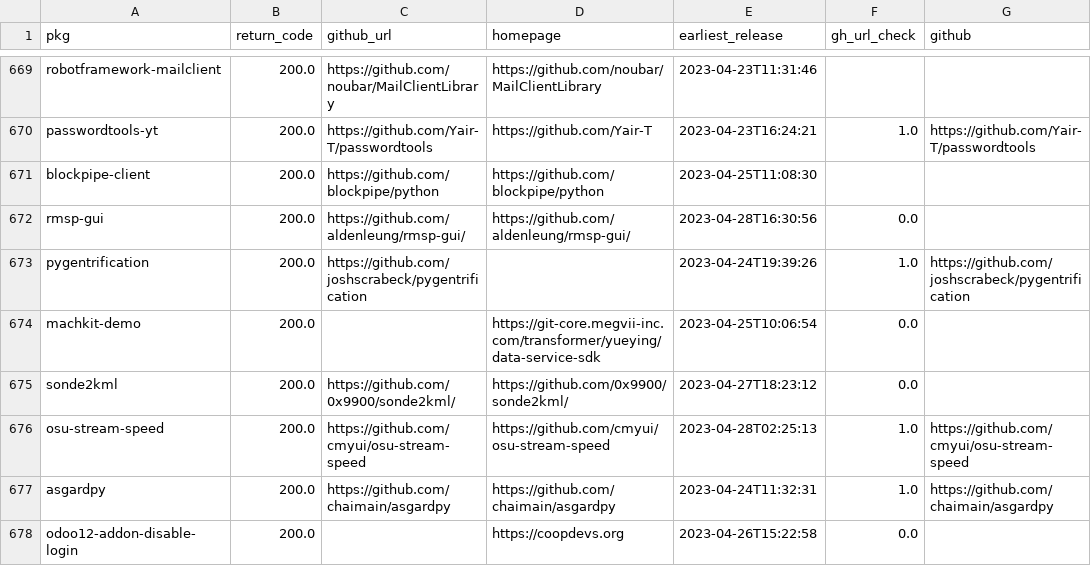
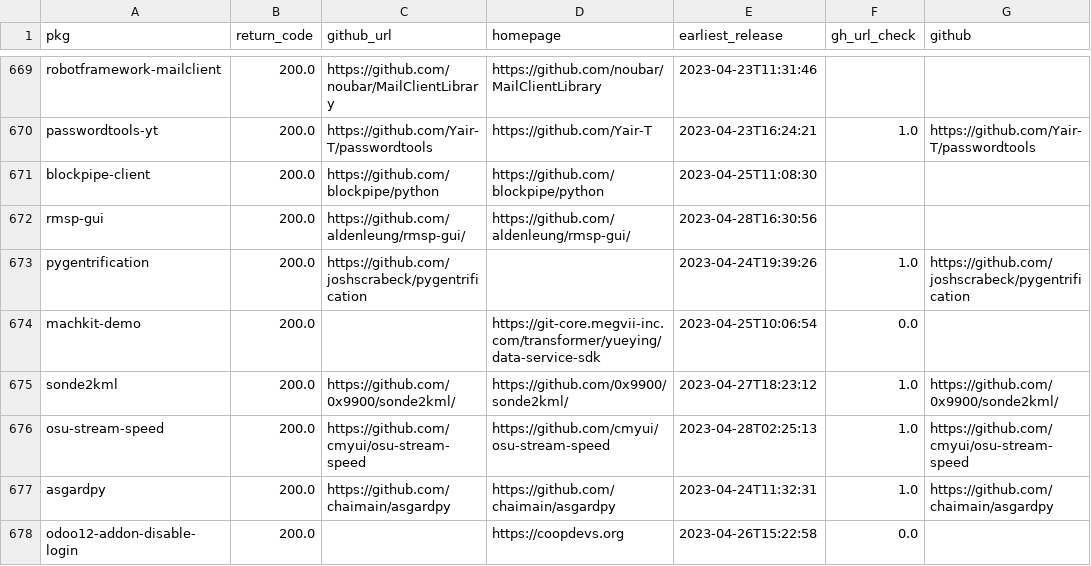
Before and after one commit to soodoku/social_proof_stars, a CSV file: scratch/check-github-url.csv, drawn as a sheet; only a part is shown, gaps mark what is left out; the diff covers the shown part only.

Commit message:
Rerun check to be upated

```diff
--- a/scratch/check-github-url.csv
+++ b/scratch/check-github-url.csv
@@ -671,6 +671,6 @@ passwordtools-yt,200.0,https://github.com/Yair-T/passwordtools,https://github.co
 blockpipe-client,200.0,https://github.com/blockpipe/python,https://github.com/blockpipe/python,2023-04-25T11:08:30,,
-rmsp-gui,200.0,https://github.com/aldenleung/rmsp-gui/,https://github.com/aldenleung/rmsp-gui/,2023-04-28T16:30:56,0.0,
+rmsp-gui,200.0,https://github.com/aldenleung/rmsp-gui/,https://github.com/aldenleung/rmsp-gui/,2023-04-28T16:30:56,,
 pygentrification,200.0,https://github.com/joshscrabeck/pygentrification,,2023-04-24T19:39:26,1.0,https://github.com/joshscrabeck/pygentrification
 machkit-demo,200.0,,https://git-core.megvii-inc.com/transformer/yueying/data-service-sdk,2023-04-25T10:06:54,0.0,
-sonde2kml,200.0,https://github.com/0x9900/sonde2kml/,https://github.com/0x9900/sonde2kml/,2023-04-27T18:23:12,0.0,
+sonde2kml,200.0,https://github.com/0x9900/sonde2kml/,https://github.com/0x9900/sonde2kml/,2023-04-27T18:23:12,1.0,https://github.com/0x9900/sonde2kml/
 osu-stream-speed,200.0,https://github.com/cmyui/osu-stream-speed,https://github.com/cmyui/osu-stream-speed,2023-04-28T02:25:13,1.0,https://github.com/cmyui/osu-stream-speed
```
Also changed, not shown: 67 edited cells elsewhere in this file, 1 other file.
